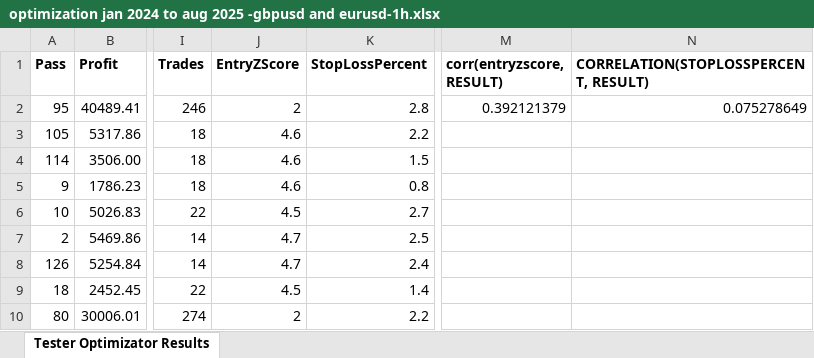
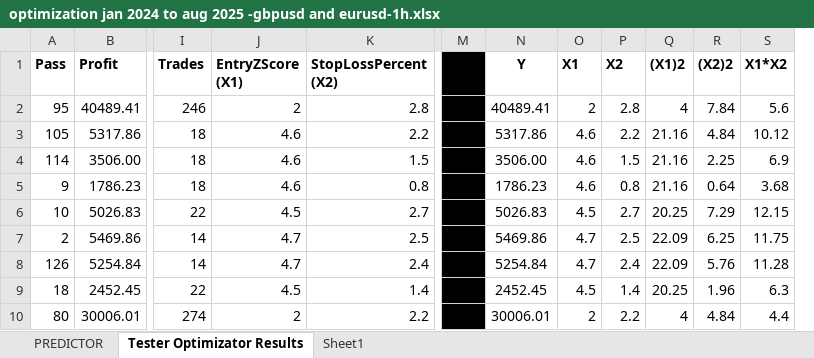
Before and after one commit to SteveNjai/REHOBOAM, an Excel workbook: OPTIMIZATION/optimization jan 2024 to aug 2025 -gbpusd and eurusd-1h.xlsx, sheet Tester Optimizator Results, drawn as a sheet; only a part is shown, gaps mark what is left out; values as stored, in another font and other column widths than the file's, no borders; conditional formats not drawn; removed rows and columns are numbered as before the commit, all else as after; the diff names each change by its address in the sheet, - before the commit and + after, or states it on an @@ line.

```diff
--- a/OPTIMIZATION/optimization jan 2024 to aug 2025 -gbpusd and eurusd-1h.xlsx (sheet Tester Optimizator Results)
+++ b/OPTIMIZATION/optimization jan 2024 to aug 2025 -gbpusd and eurusd-1h.xlsx (sheet Tester Optimizator Results)
+sheet tab: PREDICTOR
+sheet tab: Sheet1
-column M (corr(entryzscore, RESULT)), row 2: 0.392121379
-column N, rows 1-2: CORRELATION(STOPLOSSPERCENT, RESULT) | 0.075278649
+column M, empty
+column N (Y), rows 2-10: 40489.41 | 5317.86 | 3506.00 | 1786.23 | 5026.83 | 5469.86 | 5254.84 | 2452.45 | 30006.01
+column O (X1), rows 2-10: 2 | 4.6 | 4.6 | 4.6 | 4.5 | 4.7 | 4.7 | 4.5 | 2
+column P (X2), rows 2-10: 2.8 | 2.2 | 1.5 | 0.8 | 2.7 | 2.5 | 2.4 | 1.4 | 2.2
+column Q ((X1)2), rows 2-10: 4 | 21.16 | 21.16 | 21.16 | 20.25 | 22.09 | 22.09 | 20.25 | 4
+column R ((X2)2), rows 2-10: 7.84 | 4.84 | 2.25 | 0.64 | 7.29 | 6.25 | 5.76 | 1.96 | 4.84
+column S (X1*X2), rows 2-10: 5.6 | 10.12 | 6.9 | 3.68 | 12.15 | 11.75 | 11.28 | 6.3 | 4.4
-J1: EntryZScore
+J1: EntryZScore (X1)
-K1: StopLossPercent
+K1: StopLossPercent (X2)
```
